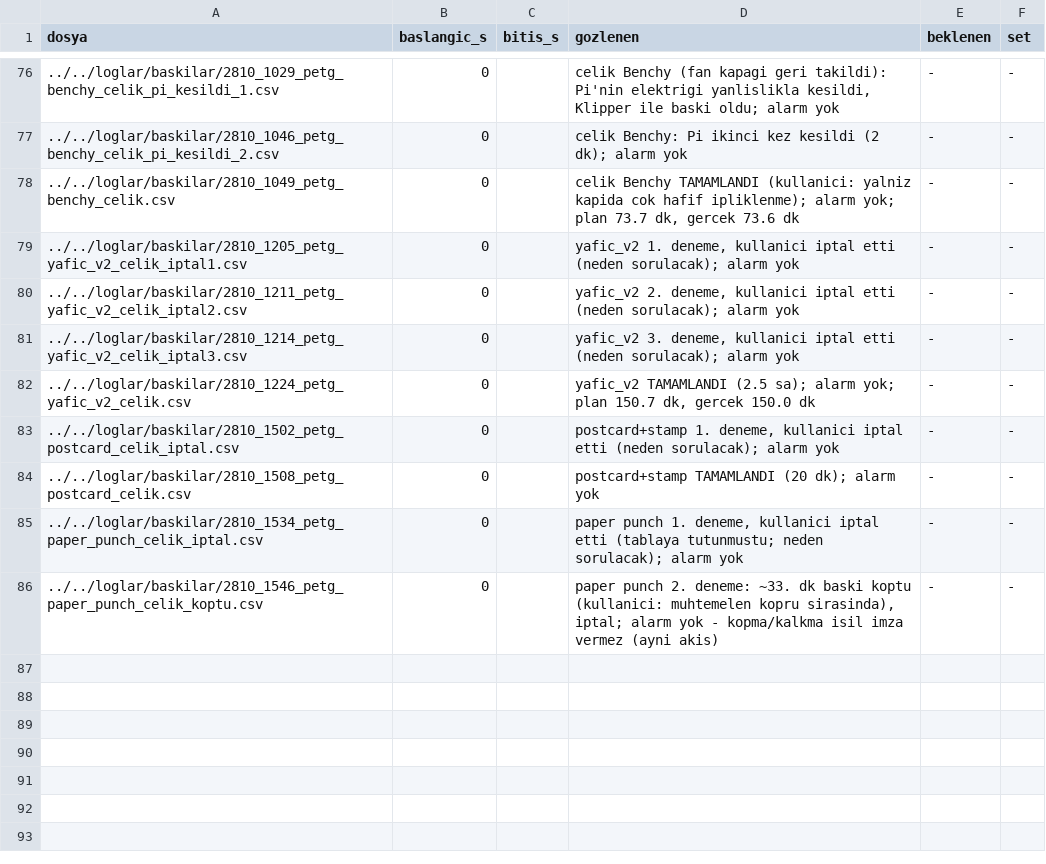
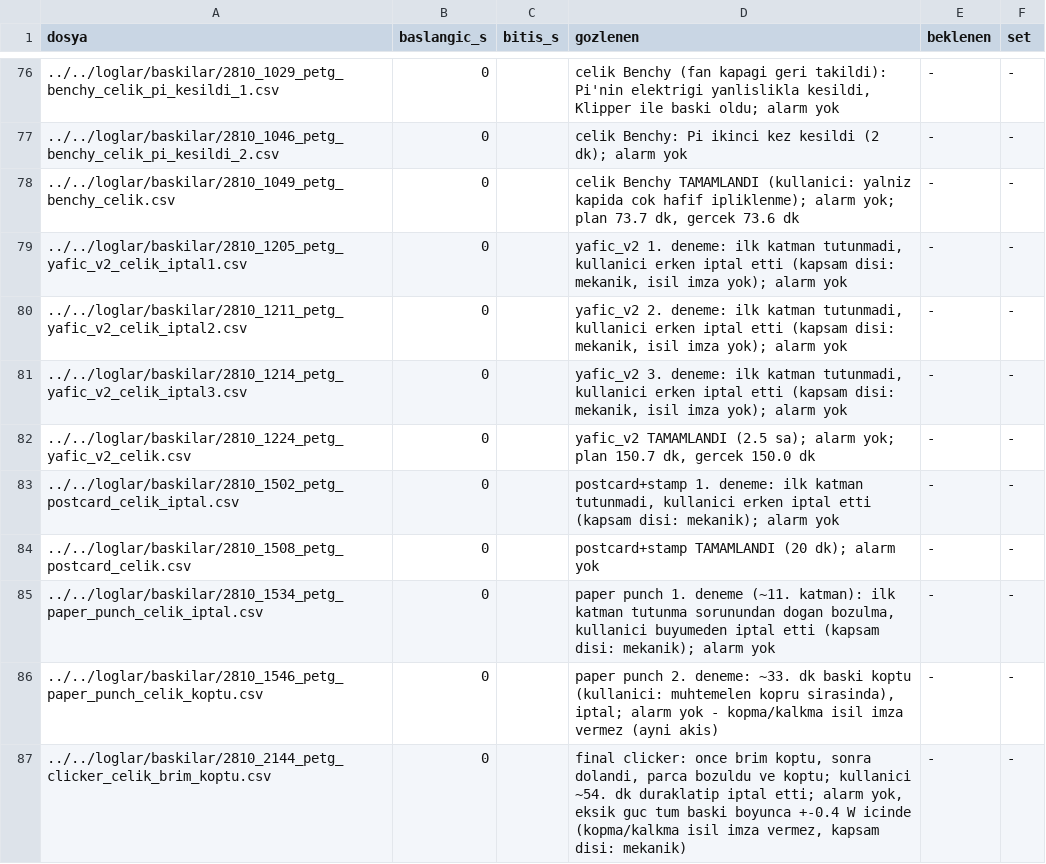
Before and after one commit to batu63562/ender3-hotend-twin, a CSV file: benchmark/ariza_ornekleri/etiketler.csv, drawn as a sheet; only a part is shown, gaps mark what is left out.

```diff
--- a/benchmark/ariza_ornekleri/etiketler.csv
+++ b/benchmark/ariza_ornekleri/etiketler.csv
@@ -78,9 +78,10 @@ dosya,baslangic_s,bitis_s,gozlenen,beklenen,set
 ../../loglar/baskilar/2810_1049_petg_benchy_celik.csv,0,,"celik Benchy TAMAMLANDI (kullanici: yalniz kapida cok hafif ipliklenme); alarm yok; plan 73.7 dk, gercek 73.6 dk",-,-
-../../loglar/baskilar/2810_1205_petg_yafic_v2_celik_iptal1.csv,0,,"yafic_v2 1. deneme, kullanici iptal etti (neden sorulacak); alarm yok",-,-
-../../loglar/baskilar/2810_1211_petg_yafic_v2_celik_iptal2.csv,0,,"yafic_v2 2. deneme, kullanici iptal etti (neden sorulacak); alarm yok",-,-
-../../loglar/baskilar/2810_1214_petg_yafic_v2_celik_iptal3.csv,0,,"yafic_v2 3. deneme, kullanici iptal etti (neden sorulacak); alarm yok",-,-
+../../loglar/baskilar/2810_1205_petg_yafic_v2_celik_iptal1.csv,0,,"yafic_v2 1. deneme: ilk katman tutunmadi, kullanici erken iptal etti (kapsam disi: mekanik, isil imza yok); alarm yok",-,-
+../../loglar/baskilar/2810_1211_petg_yafic_v2_celik_iptal2.csv,0,,"yafic_v2 2. deneme: ilk katman tutunmadi, kullanici erken iptal etti (kapsam disi: mekanik, isil imza yok); alarm yok",-,-
+../../loglar/baskilar/2810_1214_petg_yafic_v2_celik_iptal3.csv,0,,"yafic_v2 3. deneme: ilk katman tutunmadi, kullanici erken iptal etti (kapsam disi: mekanik, isil imza yok); alarm yok",-,-
 ../../loglar/baskilar/2810_1224_petg_yafic_v2_celik.csv,0,,"yafic_v2 TAMAMLANDI (2.5 sa); alarm yok; plan 150.7 dk, gercek 150.0 dk",-,-
-../../loglar/baskilar/2810_1502_petg_postcard_celik_iptal.csv,0,,"postcard+stamp 1. deneme, kullanici iptal etti (neden sorulacak); alarm yok",-,-
+../../loglar/baskilar/2810_1502_petg_postcard_celik_iptal.csv,0,,"postcard+stamp 1. deneme: ilk katman tutunmadi, kullanici erken iptal etti (kapsam disi: mekanik); alarm yok",-,-
 ../../loglar/baskilar/2810_1508_petg_postcard_celik.csv,0,,"postcard+stamp TAMAMLANDI (20 dk); alarm yok",-,-
-../../loglar/baskilar/2810_1534_petg_paper_punch_celik_iptal.csv,0,,"paper punch 1. deneme, kullanici iptal etti (tablaya tutunmustu; neden sorulacak); alarm yok",-,-
+../../loglar/baskilar/2810_1534_petg_paper_punch_celik_iptal.csv,0,,"paper punch 1. deneme (~11. katman): ilk katman tutunma sorunundan dogan bozulma, kullanici buyumeden iptal etti (kapsam disi: mekanik); alarm yok",-,-
 ../../loglar/baskilar/2810_1546_petg_paper_punch_celik_koptu.csv,0,,"paper punch 2. deneme: ~33. dk baski koptu (kullanici: muhtemelen kopru sirasinda), iptal; alarm yok - kopma/kalkma isil imza vermez (ayni akis)",-,-
+../../loglar/baskilar/2810_2144_petg_clicker_celik_brim_koptu.csv,0,,"final clicker: once brim koptu, sonra dolandi, parca bozuldu ve koptu; kullanici ~54. dk duraklatip iptal etti; alarm yok, eksik guc tum baski boyunca +-0.4 W icinde (kopma/kalkma isil imza vermez, kapsam disi: mekanik)",-,-
```
